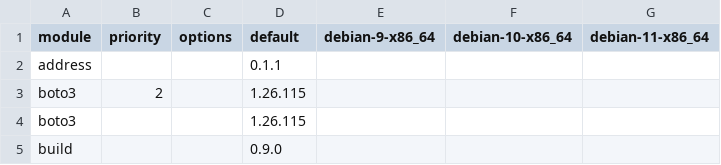
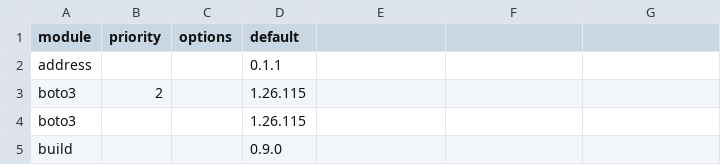
Before and after one commit to arras-energy/gridlabd-old, a CSV file: python/requirements.csv, drawn as a sheet; only a part is shown; the diff names each change by its address in the sheet, - before the commit and + after, or states it on an @@ line.

Commit message:
Update requirements.csv

```diff
--- a/python/requirements.csv
+++ b/python/requirements.csv
-E1: debian-9-x86_64
+E1: (empty)
-F1: debian-10-x86_64
+F1: (empty)
-G1: debian-11-x86_64
+G1: (empty)
```
